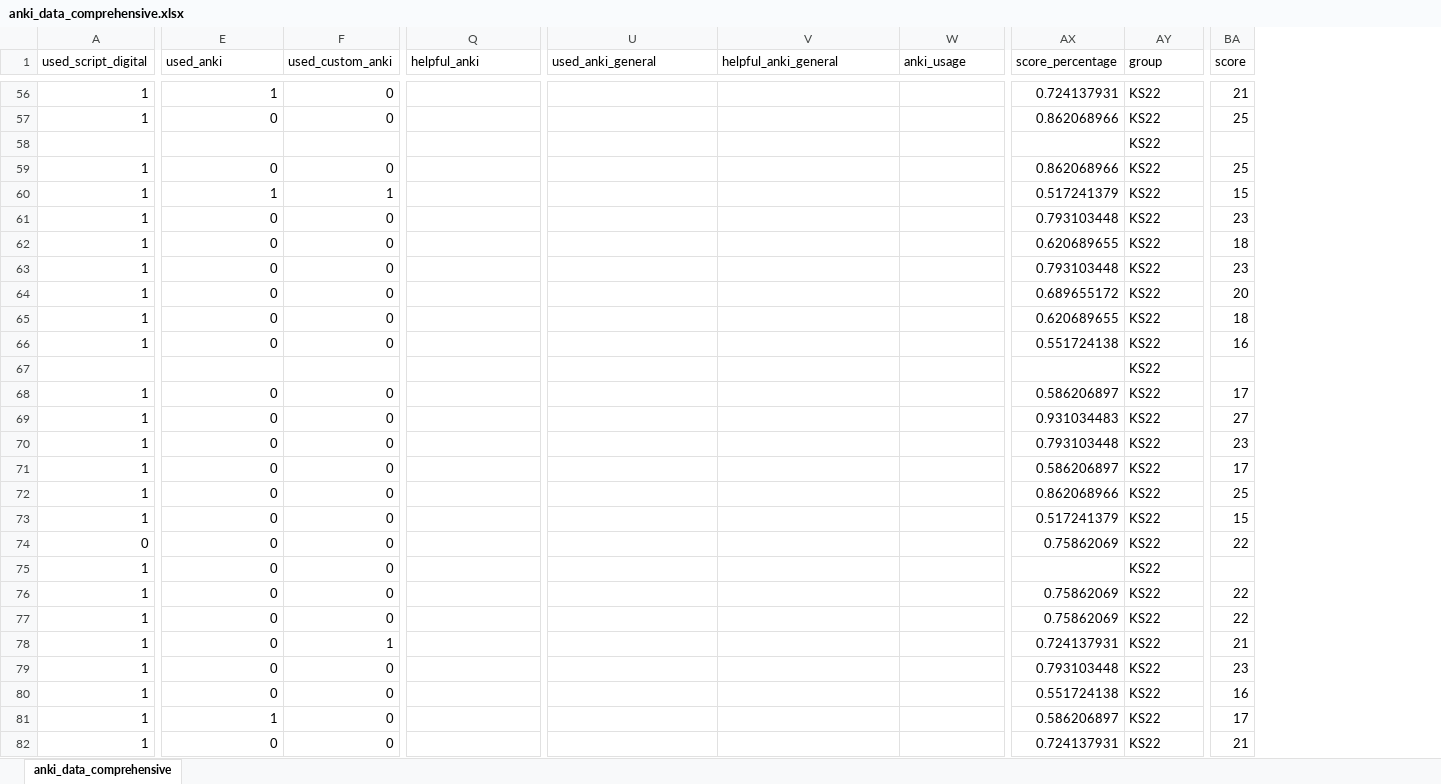
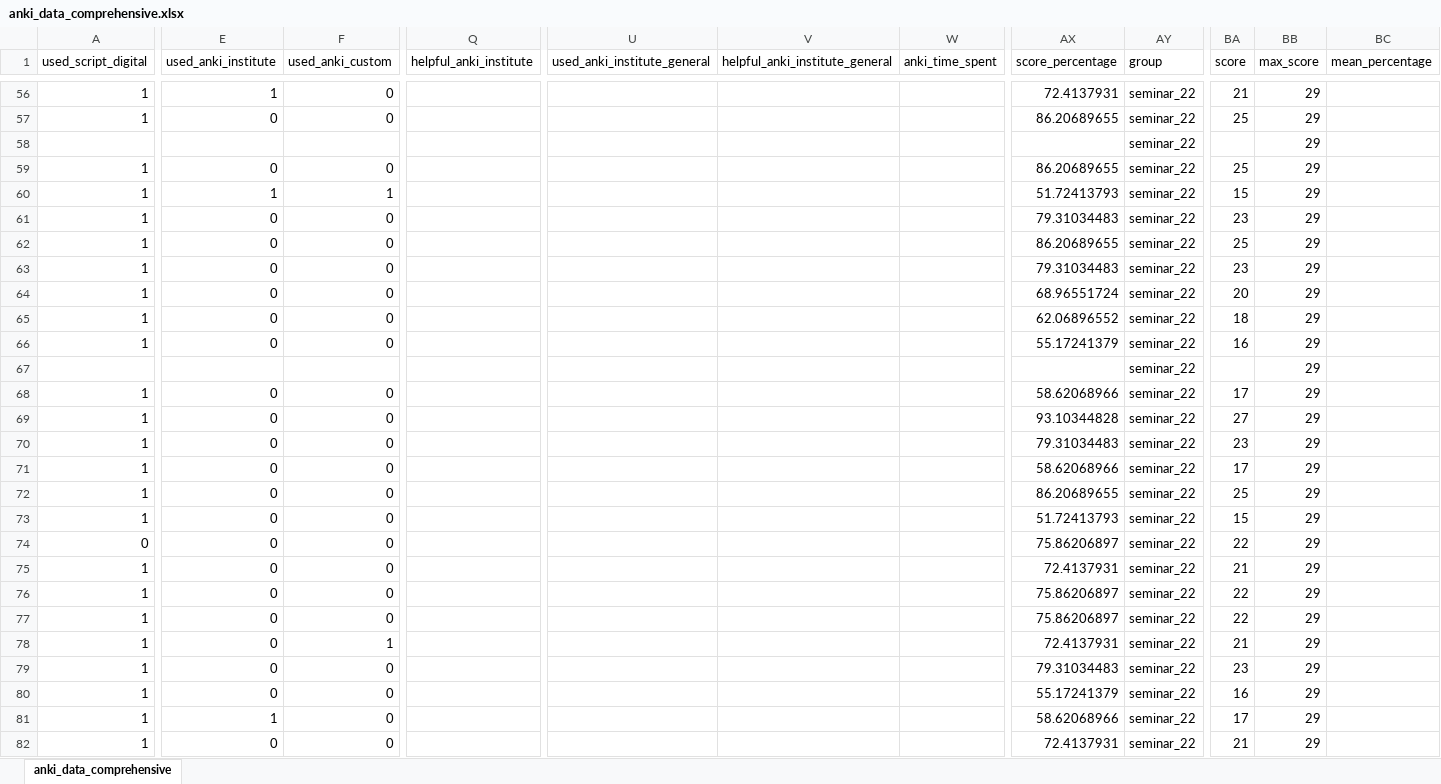
Before and after one commit to FridtjofHarder/r_anki, an Excel workbook: data/processed/anki_data_comprehensive.xlsx, sheet anki_data_comprehensive, drawn as a sheet; only a part is shown, gaps mark what is left out; values as stored, in another font and other column widths than the file's, no borders; the diff covers the shown part only; the diff names each change by its address in the sheet, - before the commit and + after, or states it on an @@ line.

```diff
--- a/data/processed/anki_data_comprehensive.xlsx (sheet anki_data_comprehensive)
+++ b/data/processed/anki_data_comprehensive.xlsx (sheet anki_data_comprehensive)
+column BB (max_score), rows 56-82: all 29
+column BC (mean_percentage), empty
-E1: used_anki
+E1: used_anki_institute
-F1: used_custom_anki
+F1: used_anki_custom
-Q1: helpful_anki
+Q1: helpful_anki_institute
-U1: used_anki_general
+U1: used_anki_institute_general
-V1: helpful_anki_general
+V1: helpful_anki_institute_general
-W1: anki_usage
+W1: anki_time_spent
-AX56 (score_percentage): 0.724137931
+AX56 (score_percentage): 72.4137931
-AY56:AY82 (group): KS22
+AY56:AY82 (group): seminar_22
-AX57 (score_percentage): 0.862068966
+AX57 (score_percentage): 86.20689655
-AX59 (score_percentage): 0.862068966
+AX59 (score_percentage): 86.20689655
-AX60 (score_percentage): 0.517241379
+AX60 (score_percentage): 51.72413793
-AX61 (score_percentage): 0.793103448
+AX61 (score_percentage): 79.31034483
-AX62 (score_percentage): 0.620689655
+AX62 (score_percentage): 86.20689655
-BA62 (score): 18
+BA62 (score): 25
-AX63 (score_percentage): 0.793103448
+AX63 (score_percentage): 79.31034483
-AX64 (score_percentage): 0.689655172
+AX64 (score_percentage): 68.96551724
-AX65 (score_percentage): 0.620689655
+AX65 (score_percentage): 62.06896552
-AX66 (score_percentage): 0.551724138
+AX66 (score_percentage): 55.17241379
-AX68 (score_percentage): 0.586206897
+AX68 (score_percentage): 58.62068966
-AX69 (score_percentage): 0.931034483
+AX69 (score_percentage): 93.10344828
-AX70 (score_percentage): 0.793103448
+AX70 (score_percentage): 79.31034483
-AX71 (score_percentage): 0.586206897
+AX71 (score_percentage): 58.62068966
-AX72 (score_percentage): 0.862068966
+AX72 (score_percentage): 86.20689655
-AX73 (score_percentage): 0.517241379
+AX73 (score_percentage): 51.72413793
-AX74 (score_percentage): 0.75862069
+AX74 (score_percentage): 75.86206897
-AX75 (score_percentage): (empty)
+AX75 (score_percentage): 72.4137931
-BA75 (score): (empty)
+BA75 (score): 21
-AX76:AX77 (score_percentage): 0.75862069
+AX76:AX77 (score_percentage): 75.86206897
-AX78 (score_percentage): 0.724137931
+AX78 (score_percentage): 72.4137931
-AX79 (score_percentage): 0.793103448
+AX79 (score_percentage): 79.31034483
-AX80 (score_percentage): 0.551724138
+AX80 (score_percentage): 55.17241379
-AX81 (score_percentage): 0.586206897
+AX81 (score_percentage): 58.62068966
-AX82 (score_percentage): 0.724137931
+AX82 (score_percentage): 72.4137931
```
Also changed, not shown: 1547 edited cells elsewhere in this sheet, 8 other files.
